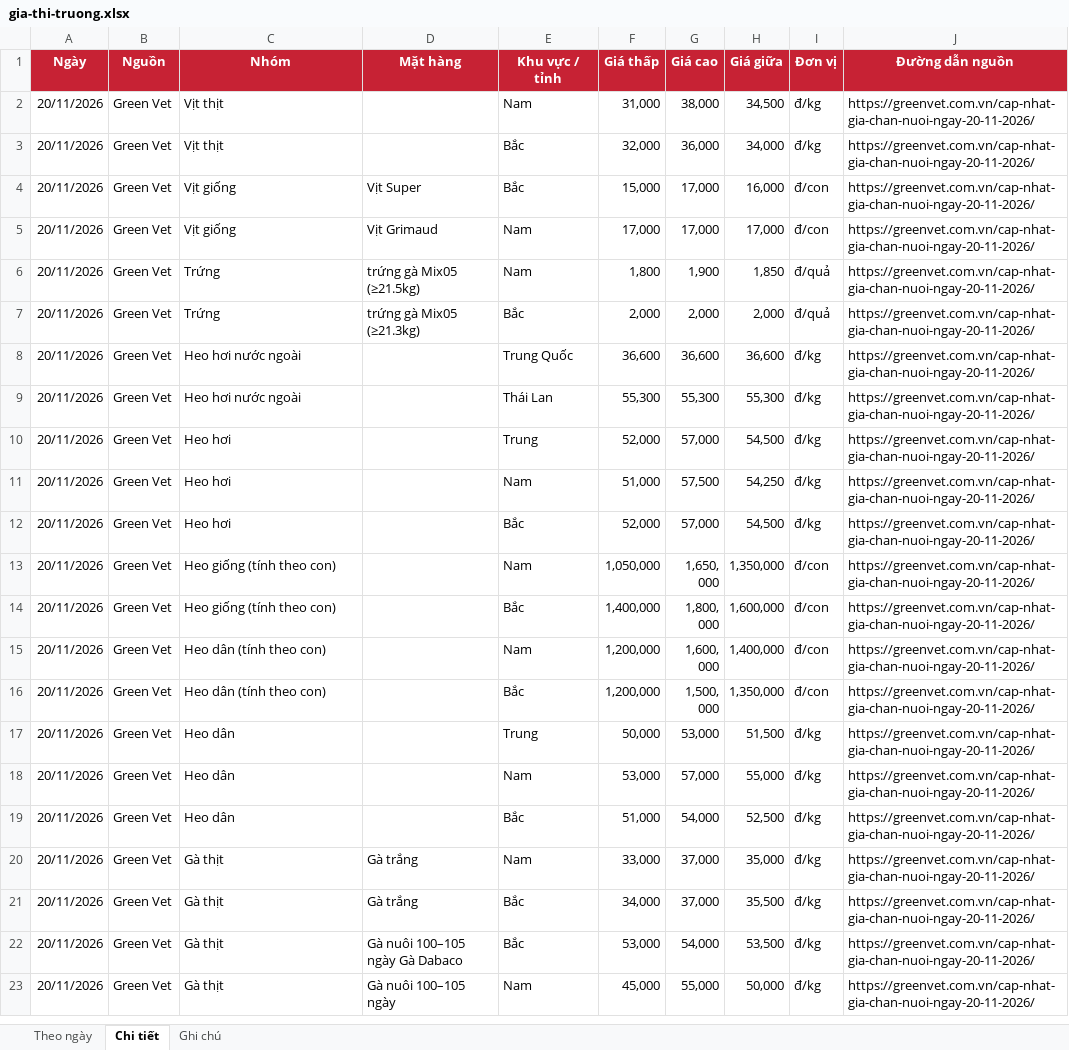
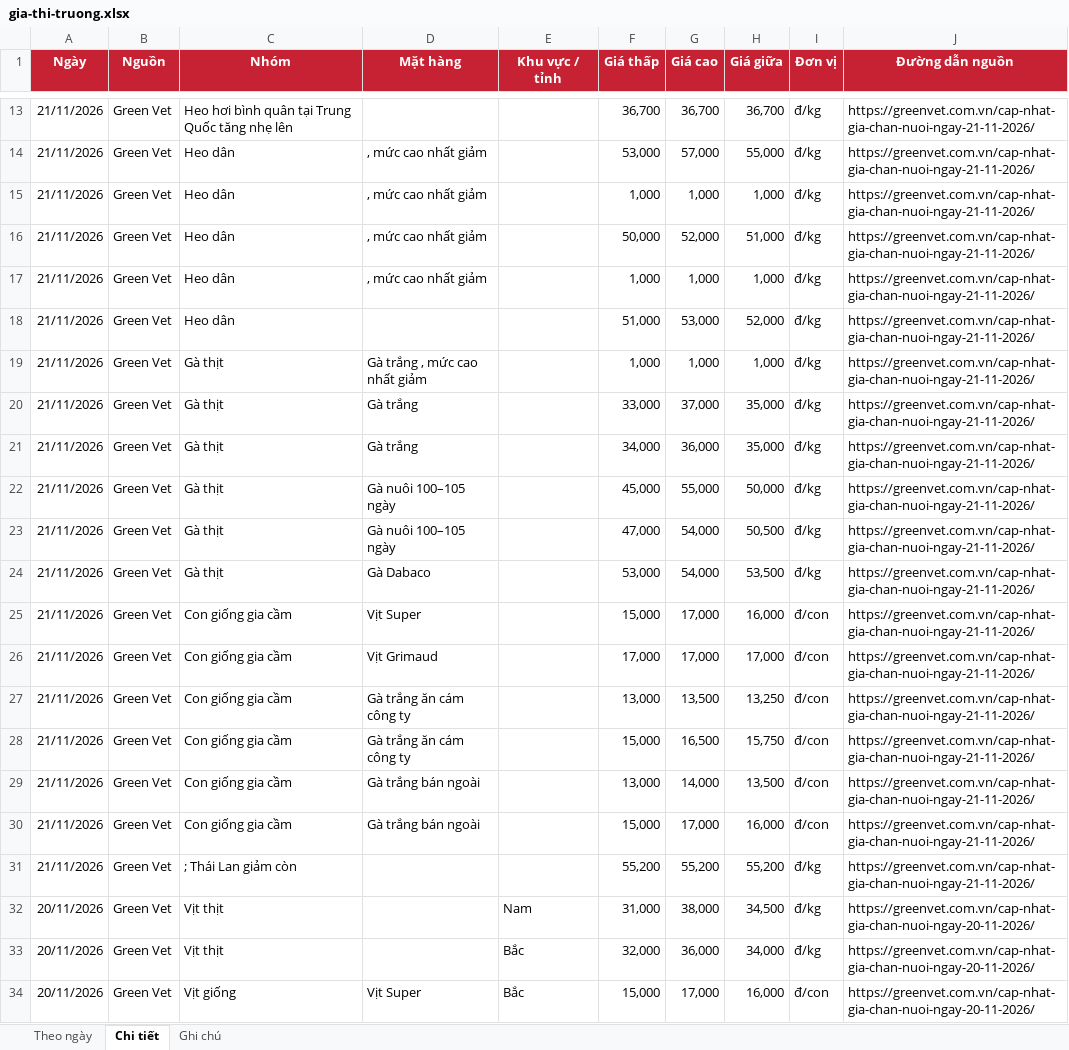
Before and after one commit to thuantran1268/farmcalc, an Excel workbook: data/gia-thi-truong.xlsx, sheet Chi tiết, drawn as a sheet; only a part is shown, gaps mark what is left out; the shorter side is filled out with more unchanged rows; values as stored, in another font and other column widths than the file's, no borders; the diff covers the shown part only; the diff names each change by its address in the sheet, - before the commit and + after, or states it on an @@ line.

```diff
--- a/data/gia-thi-truong.xlsx (sheet Chi tiết)
+++ b/data/gia-thi-truong.xlsx (sheet Chi tiết)
+row 13: 21/11/2026 | Green Vet | Heo hơi bình quân tại Trung Quốc tăng nhẹ lên |  |  | 36,700 | 36,700 | 36,700 | đ/kg | https://greenvet.com.vn/cap-nhat-gia-chan-nuoi-ngay-21-11-2026/
+row 14: 21/11/2026 | Green Vet | Heo dân | , mức cao nhất giảm |  | 53,000 | 57,000 | 55,000 | đ/kg | https://greenvet.com.vn/cap-nhat-gia-chan-nuoi-ngay-21-11-2026/
+row 15: 21/11/2026 | Green Vet | Heo dân | , mức cao nhất giảm |  | 1,000 | 1,000 | 1,000 | đ/kg | https://greenvet.com.vn/cap-nhat-gia-chan-nuoi-ngay-21-11-2026/
+row 16: 21/11/2026 | Green Vet | Heo dân | , mức cao nhất giảm |  | 50,000 | 52,000 | 51,000 | đ/kg | https://greenvet.com.vn/cap-nhat-gia-chan-nuoi-ngay-21-11-2026/
+row 17: 21/11/2026 | Green Vet | Heo dân | , mức cao nhất giảm |  | 1,000 | 1,000 | 1,000 | đ/kg | https://greenvet.com.vn/cap-nhat-gia-chan-nuoi-ngay-21-11-2026/
+row 18: 21/11/2026 | Green Vet | Heo dân |  |  | 51,000 | 53,000 | 52,000 | đ/kg | https://greenvet.com.vn/cap-nhat-gia-chan-nuoi-ngay-21-11-2026/
+row 19: 21/11/2026 | Green Vet | Gà thịt | Gà trắng , mức cao nhất giảm |  | 1,000 | 1,000 | 1,000 | đ/kg | https://greenvet.com.vn/cap-nhat-gia-chan-nuoi-ngay-21-11-2026/
+row 20: 21/11/2026 | Green Vet | Gà thịt | Gà trắng |  | 33,000 | 37,000 | 35,000 | đ/kg | https://greenvet.com.vn/cap-nhat-gia-chan-nuoi-ngay-21-11-2026/
+row 21: 21/11/2026 | Green Vet | Gà thịt | Gà trắng |  | 34,000 | 36,000 | 35,000 | đ/kg | https://greenvet.com.vn/cap-nhat-gia-chan-nuoi-ngay-21-11-2026/
+row 22: 21/11/2026 | Green Vet | Gà thịt | Gà nuôi 100–105 ngày |  | 45,000 | 55,000 | 50,000 | đ/kg | https://greenvet.com.vn/cap-nhat-gia-chan-nuoi-ngay-21-11-2026/
+row 23: 21/11/2026 | Green Vet | Gà thịt | Gà nuôi 100–105 ngày |  | 47,000 | 54,000 | 50,500 | đ/kg | https://greenvet.com.vn/cap-nhat-gia-chan-nuoi-ngay-21-11-2026/
+row 24: 21/11/2026 | Green Vet | Gà thịt | Gà Dabaco |  | 53,000 | 54,000 | 53,500 | đ/kg | https://greenvet.com.vn/cap-nhat-gia-chan-nuoi-ngay-21-11-2026/
+row 25: 21/11/2026 | Green Vet | Con giống gia cầm | Vịt Super |  | 15,000 | 17,000 | 16,000 | đ/con | https://greenvet.com.vn/cap-nhat-gia-chan-nuoi-ngay-21-11-2026/
+row 26: 21/11/2026 | Green Vet | Con giống gia cầm | Vịt Grimaud |  | 17,000 | 17,000 | 17,000 | đ/con | https://greenvet.com.vn/cap-nhat-gia-chan-nuoi-ngay-21-11-2026/
+row 27: 21/11/2026 | Green Vet | Con giống gia cầm | Gà trắng ăn cám công ty |  | 13,000 | 13,500 | 13,250 | đ/con | https://greenvet.com.vn/cap-nhat-gia-chan-nuoi-ngay-21-11-2026/
+row 28: 21/11/2026 | Green Vet | Con giống gia cầm | Gà trắng ăn cám công ty |  | 15,000 | 16,500 | 15,750 | đ/con | https://greenvet.com.vn/cap-nhat-gia-chan-nuoi-ngay-21-11-2026/
+row 29: 21/11/2026 | Green Vet | Con giống gia cầm | Gà trắng bán ngoài |  | 13,000 | 14,000 | 13,500 | đ/con | https://greenvet.com.vn/cap-nhat-gia-chan-nuoi-ngay-21-11-2026/
+row 30: 21/11/2026 | Green Vet | Con giống gia cầm | Gà trắng bán ngoài |  | 15,000 | 17,000 | 16,000 | đ/con | https://greenvet.com.vn/cap-nhat-gia-chan-nuoi-ngay-21-11-2026/
+row 31: 21/11/2026 | Green Vet | ; Thái Lan giảm còn |  |  | 55,200 | 55,200 | 55,200 | đ/kg | https://greenvet.com.vn/cap-nhat-gia-chan-nuoi-ngay-21-11-2026/
```
Also changed, not shown: 42 added rows elsewhere in this sheet, sheet Theo ngày, sheet Ghi chú, 1 other file.
